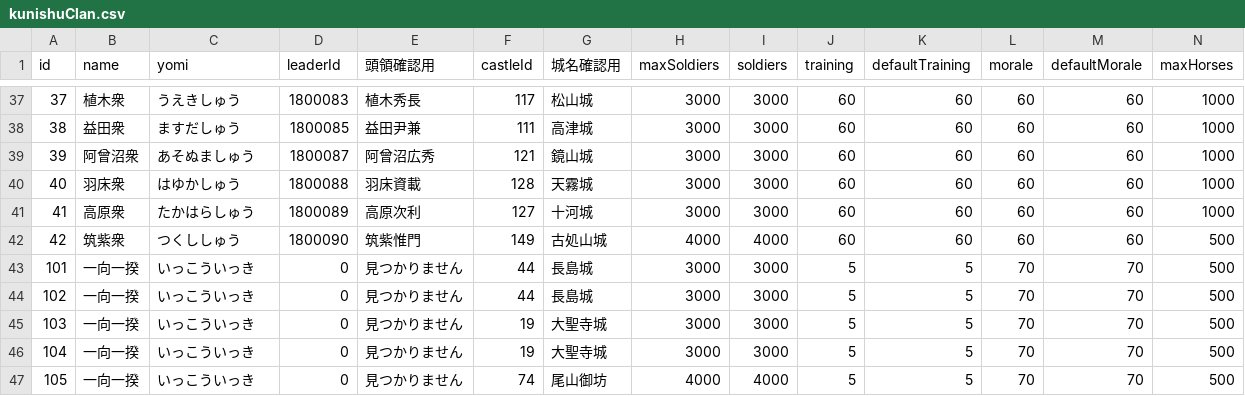
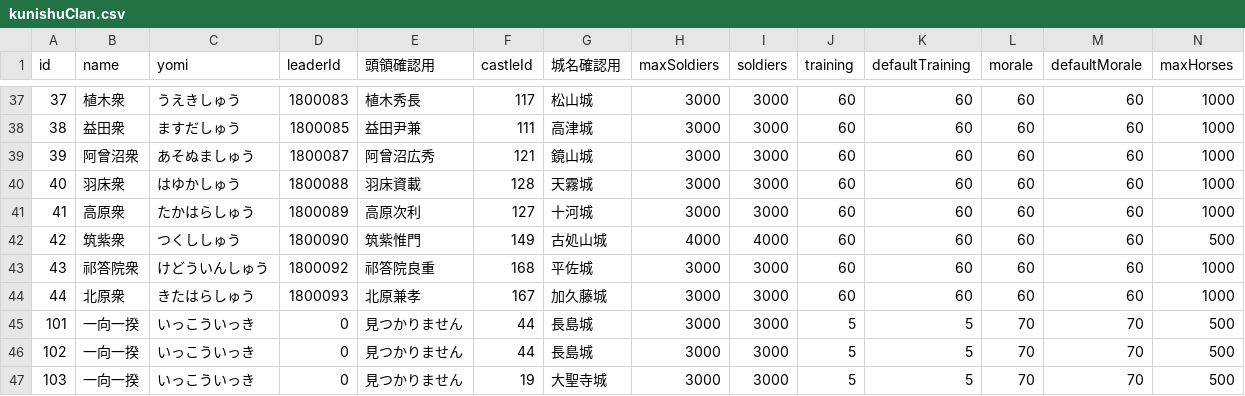
Before and after one commit to actrsys/sengoku-hadou, a CSV file: data/scenarios/1560_okehazama/kunishuClan.csv, drawn as a sheet; only a part is shown, gaps mark what is left out; the shorter side is filled out with more unchanged rows; rows hold the shown columns only; the diff names each change by its address in the sheet, - before the commit and + after, or states it on an @@ line.

```diff
--- a/data/scenarios/1560_okehazama/kunishuClan.csv
+++ b/data/scenarios/1560_okehazama/kunishuClan.csv
+row 43: 43 | 祁答院衆 | けどういんしゅう | 1800092 | 祁答院良重 | 168 | 平佐城 | 3000 | 3000 | 60 | 60 | 60 | 60 | 1000
+row 44: 44 | 北原衆 | きたはらしゅう | 1800093 | 北原兼孝 | 167 | 加久藤城 | 3000 | 3000 | 60 | 60 | 60 | 60 | 1000
```
Also changed, not shown: data/scenarios/1560_okehazama/castles.csv, data/scenarios/1560_okehazama/warriors.csv.
